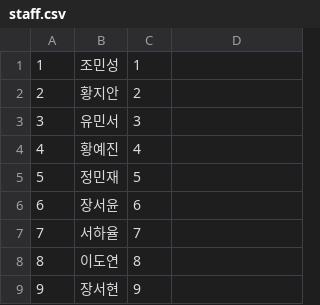
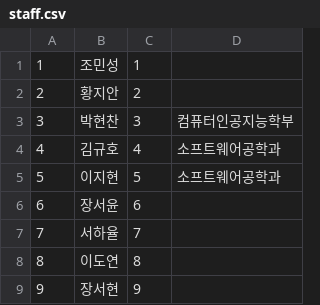
Before and after one commit to GyuHo123/LSA_Server_SpringBoot, a CSV file: Test Data/staff.csv, drawn as a sheet; only a part is shown; the diff names each change by its address in the sheet, - before the commit and + after, or states it on an @@ line.

```diff
--- a/Test Data/staff.csv
+++ b/Test Data/staff.csv
-B3: 유민서
+B3: 박현찬
-D3: (empty)
+D3: 컴퓨터인공지능학부
-B4: 황예진
+B4: 김규호
-D4:D5: (empty)
+D4:D5: 소프트웨어공학과
-B5: 정민재
+B5: 이지현
```
Also changed, not shown: 12 other files.
